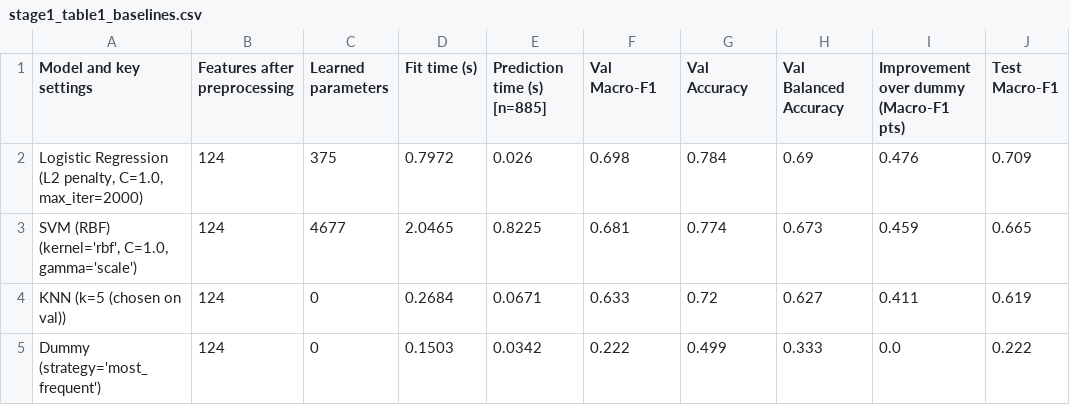
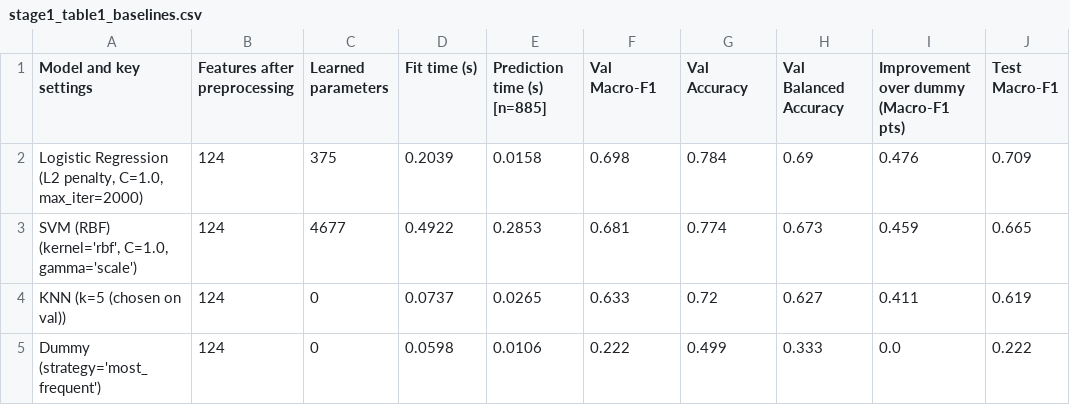
Before and after one commit to mremani11/DS3000-Project, a CSV file: artifacts/results/stage1_table1_baselines.csv, drawn as a sheet; only a part is shown; the diff names each change by its address in the sheet, - before the commit and + after, or states it on an @@ line.

```diff
--- a/artifacts/results/stage1_table1_baselines.csv
+++ b/artifacts/results/stage1_table1_baselines.csv
-D2 (Fit time (s)): 0.7972
+D2 (Fit time (s)): 0.2039
-E2 (Prediction time (s) [n=885]): 0.026
+E2 (Prediction time (s) [n=885]): 0.0158
-D3 (Fit time (s)): 2.0465
+D3 (Fit time (s)): 0.4922
-E3 (Prediction time (s) [n=885]): 0.8225
+E3 (Prediction time (s) [n=885]): 0.2853
-D4 (Fit time (s)): 0.2684
+D4 (Fit time (s)): 0.0737
-E4 (Prediction time (s) [n=885]): 0.0671
+E4 (Prediction time (s) [n=885]): 0.0265
-D5 (Fit time (s)): 0.1503
+D5 (Fit time (s)): 0.0598
-E5 (Prediction time (s) [n=885]): 0.0342
+E5 (Prediction time (s) [n=885]): 0.0106
```
Also changed, not shown: 2 other files.
